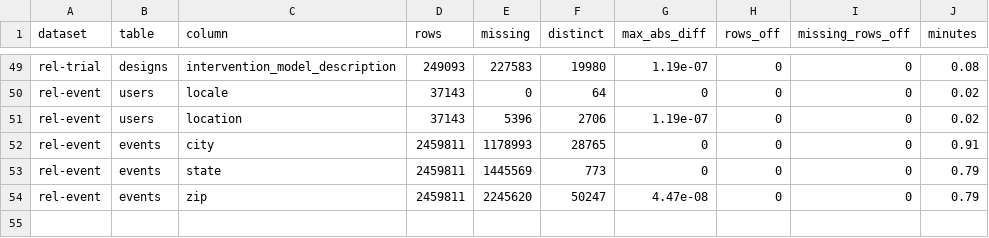
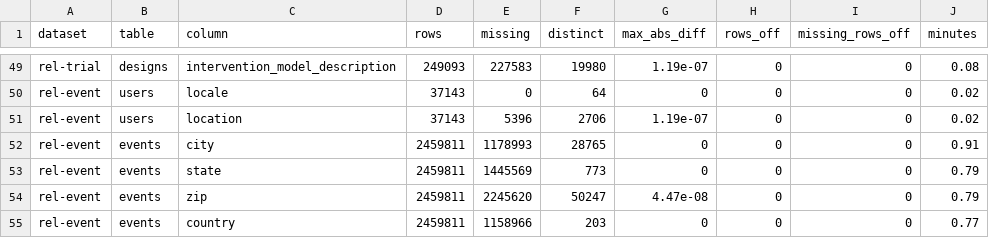
Before and after one commit to HARSHALK2598/cs224w-structural-optimizer, a CSV file: experiments/results/text_check/results.csv, drawn as a sheet; only a part is shown, gaps mark what is left out.

```diff
--- a/experiments/results/text_check/results.csv
+++ b/experiments/results/text_check/results.csv
@@ -54 +54,2 @@ rel-event,events,state,2459811,1445569,773,0,0,0,0.79
 rel-event,events,zip,2459811,2245620,50247,4.47e-08,0,0,0.79
+rel-event,events,country,2459811,1158966,203,0,0,0,0.77
```
